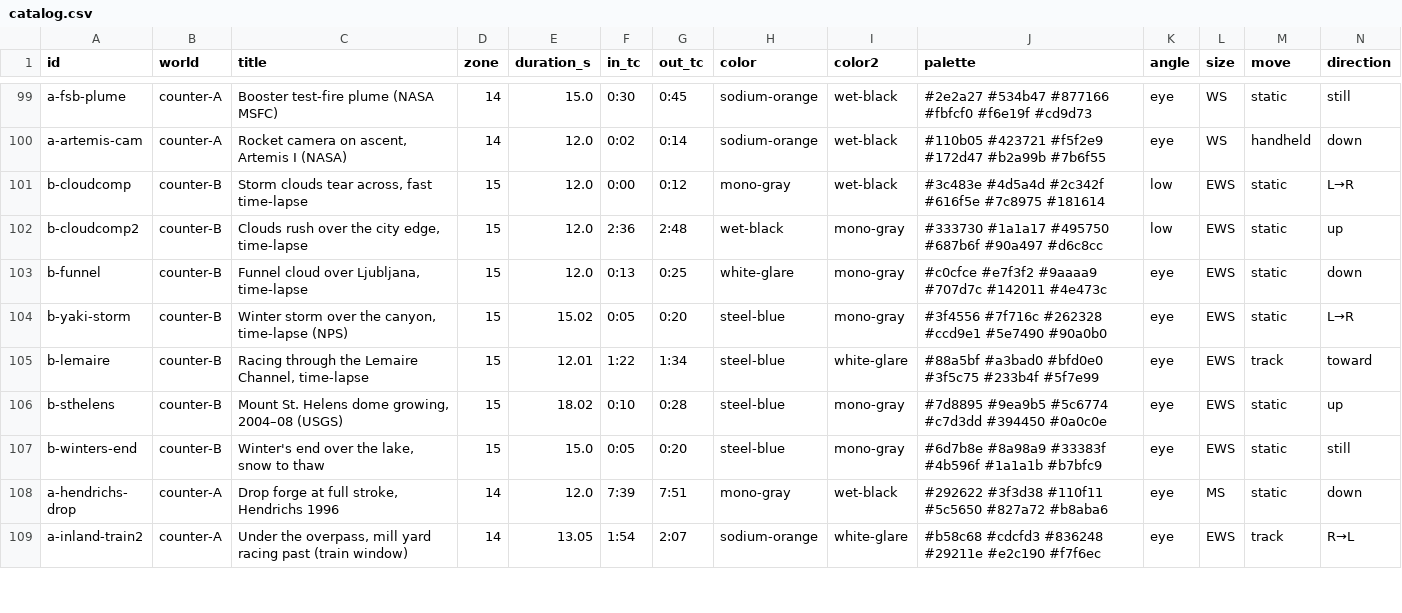
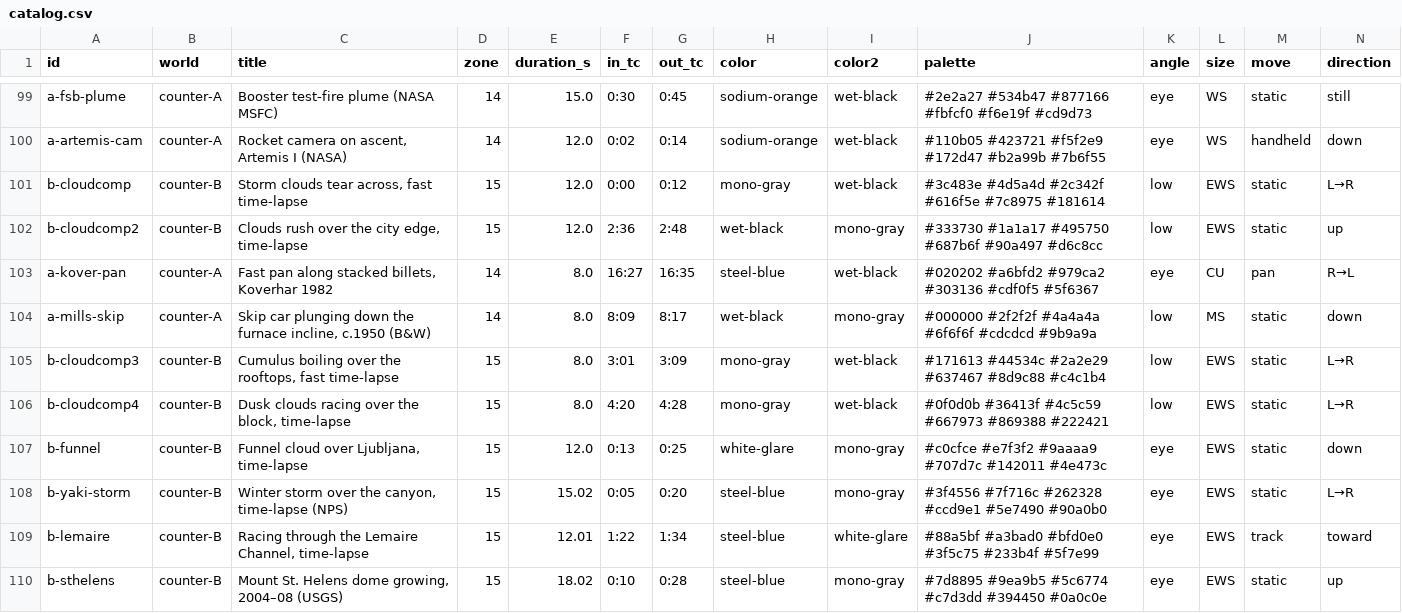
Before and after one commit to thtopher/moodboards, a CSV file: boards/chicago-1993/catalog.csv, drawn as a sheet; only a part is shown, gaps mark what is left out; the shorter side is filled out with more unchanged rows; rows hold the shown columns only; the diff names each change by its address in the sheet, - before the commit and + after, or states it on an @@ line.

Commit message:
chicago-1993 v2: add four counter-world pace-4 clips; re-cut three corrupted Edison/river masters

```diff
--- a/boards/chicago-1993/catalog.csv
+++ b/boards/chicago-1993/catalog.csv
+row 103: a-kover-pan | counter-A | Fast pan along stacked billets, Koverhar 1982 | 14 | 8.0 | 16:27 | 16:35 | steel-blue | wet-black | #020202 #a6bfd2 #979ca2 #303136 #cdf0f5 #5f6367 | eye | CU | pan | R→L
+row 104: a-mills-skip | counter-A | Skip car plunging down the furnace incline, c.1950 (B&W) | 14 | 8.0 | 8:09 | 8:17 | wet-black | mono-gray | #000000 #2f2f2f #4a4a4a #6f6f6f #cdcdcd #9b9a9a | low | MS | static | down
+row 105: b-cloudcomp3 | counter-B | Cumulus boiling over the rooftops, fast time-lapse | 15 | 8.0 | 3:01 | 3:09 | mono-gray | wet-black | #171613 #44534c #2a2e29 #637467 #8d9c88 #c4c1b4 | low | EWS | static | L→R
+row 106: b-cloudcomp4 | counter-B | Dusk clouds racing over the block, time-lapse | 15 | 8.0 | 4:20 | 4:28 | mono-gray | wet-black | #0f0d0b #36413f #4c5c59 #667973 #869388 #222421 | low | EWS | static | L→R
```
Also changed, not shown: 15 other files.
